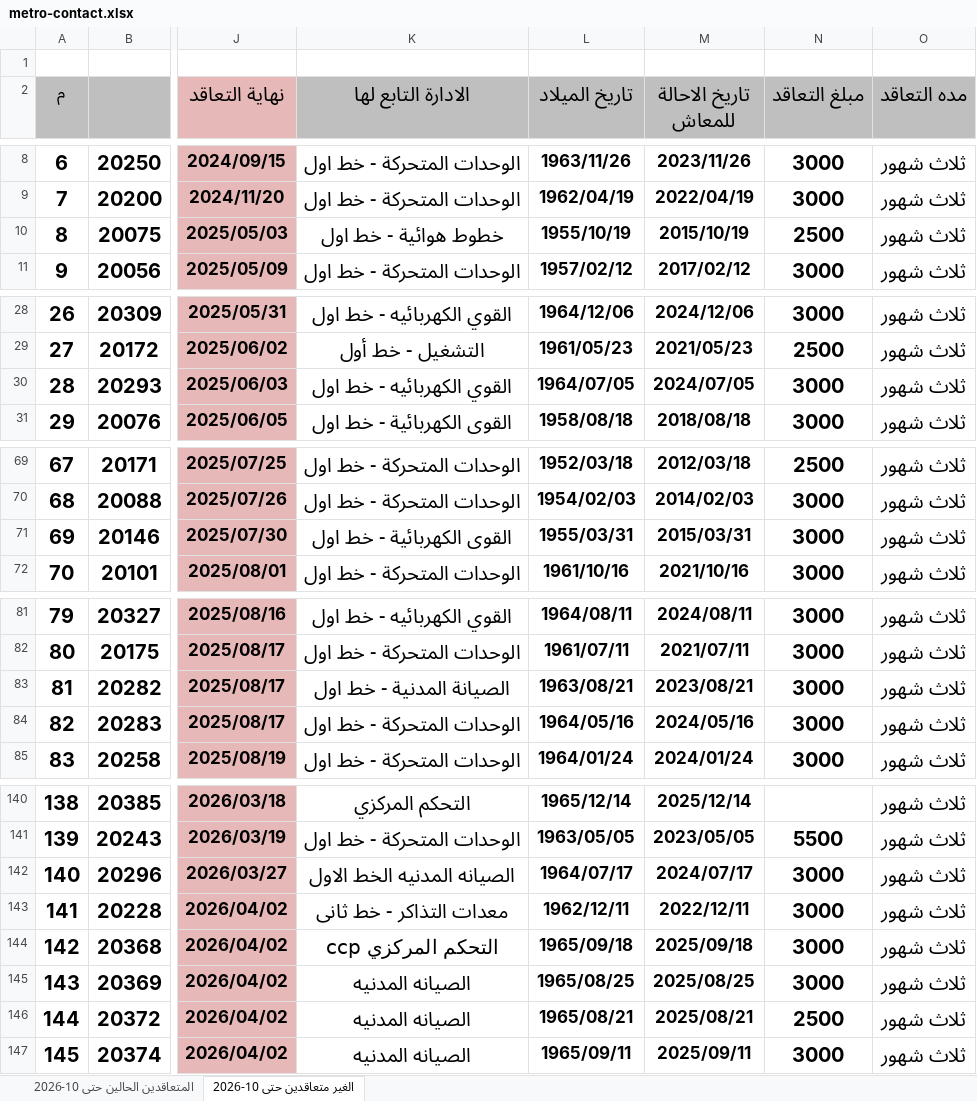
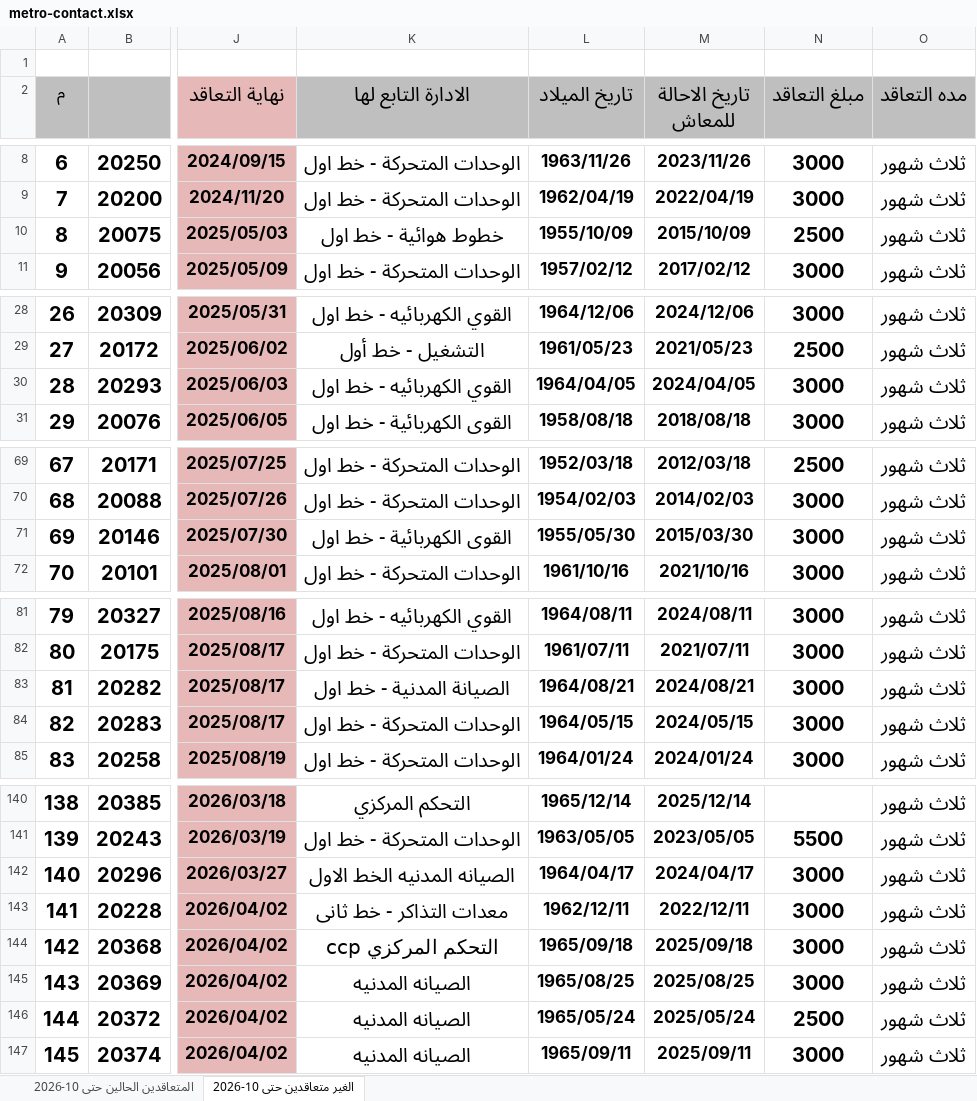
Before and after one commit to alisaeed9x/Metro, an Excel workbook: metro-contact.xlsx, sheet الغير متعاقدين حتى 10-2026, drawn as a sheet; only a part is shown, gaps mark what is left out; values as stored, in another font and other column widths than the file's, no borders; the diff covers the shown part only; the diff names each change by its address in the sheet, - before the commit and + after, or states it on an @@ line.

Commit message:
auto update (23 cells, +0, -0)

```diff
--- a/metro-contact.xlsx (sheet الغير متعاقدين حتى 10-2026)
+++ b/metro-contact.xlsx (sheet الغير متعاقدين حتى 10-2026)
-L10 (تاريخ الميلاد): 1955/10/19
+L10 (تاريخ الميلاد): 1955/10/09
-M10 (تاريخ الاحالة للمعاش): 2015/10/19
+M10 (تاريخ الاحالة للمعاش): 2015/10/09
-L30 (تاريخ الميلاد): 1964/07/05
+L30 (تاريخ الميلاد): 1964/04/05
-M30 (تاريخ الاحالة للمعاش): 2024/07/05
+M30 (تاريخ الاحالة للمعاش): 2024/04/05
-L71 (تاريخ الميلاد): 1955/03/31
+L71 (تاريخ الميلاد): 1955/05/30
-M71 (تاريخ الاحالة للمعاش): 2015/03/31
+M71 (تاريخ الاحالة للمعاش): 2015/03/30
-L83 (تاريخ الميلاد): 1963/08/21
+L83 (تاريخ الميلاد): 1964/08/21
-M83 (تاريخ الاحالة للمعاش): 2023/08/21
+M83 (تاريخ الاحالة للمعاش): 2024/08/21
-L84 (تاريخ الميلاد): 1964/05/16
+L84 (تاريخ الميلاد): 1964/05/15
-M84 (تاريخ الاحالة للمعاش): 2024/05/16
+M84 (تاريخ الاحالة للمعاش): 2024/05/15
-L142 (تاريخ الميلاد): 1964/07/17
+L142 (تاريخ الميلاد): 1964/04/17
-M142 (تاريخ الاحالة للمعاش): 2024/07/17
+M142 (تاريخ الاحالة للمعاش): 2024/04/17
-L146 (تاريخ الميلاد): 1965/08/21
+L146 (تاريخ الميلاد): 1965/05/24
-M146 (تاريخ الاحالة للمعاش): 2025/08/21
+M146 (تاريخ الاحالة للمعاش): 2025/05/24
```
Also changed, not shown: 4 edited cells elsewhere in this sheet, sheet المتعاقدين الحالين حتى 10-2026.
